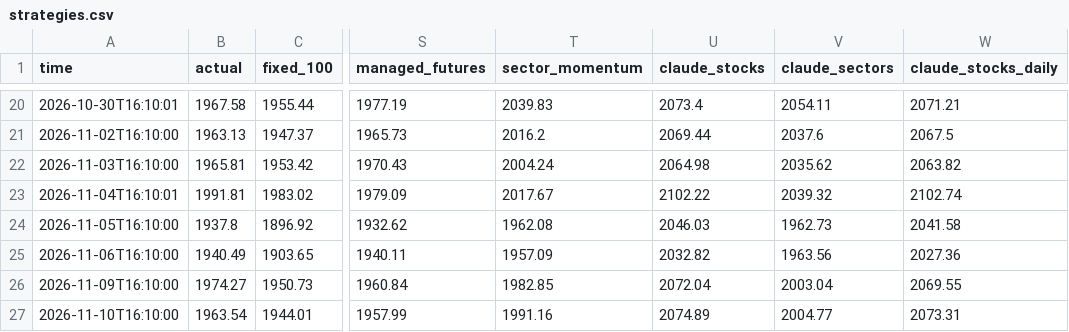
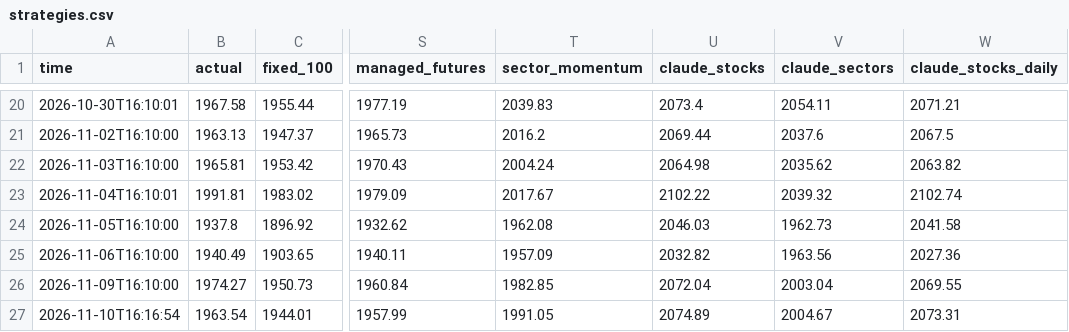
Before and after one commit to Mitchell0402/moomoo, a CSV file: logs/strategies.csv, drawn as a sheet; only a part is shown, gaps mark what is left out; the diff names each change by its address in the sheet, - before the commit and + after, or states it on an @@ line.

```diff
--- a/logs/strategies.csv
+++ b/logs/strategies.csv
-A27 (time): 2026-11-10T16:10:00
+A27 (time): 2026-11-10T16:16:54
-T27 (sector_momentum): 1991.16
+T27 (sector_momentum): 1991.05
-V27 (claude_sectors): 2004.77
+V27 (claude_sectors): 2004.67
```
Also changed, not shown: logs/summary.csv, 3 other files.
